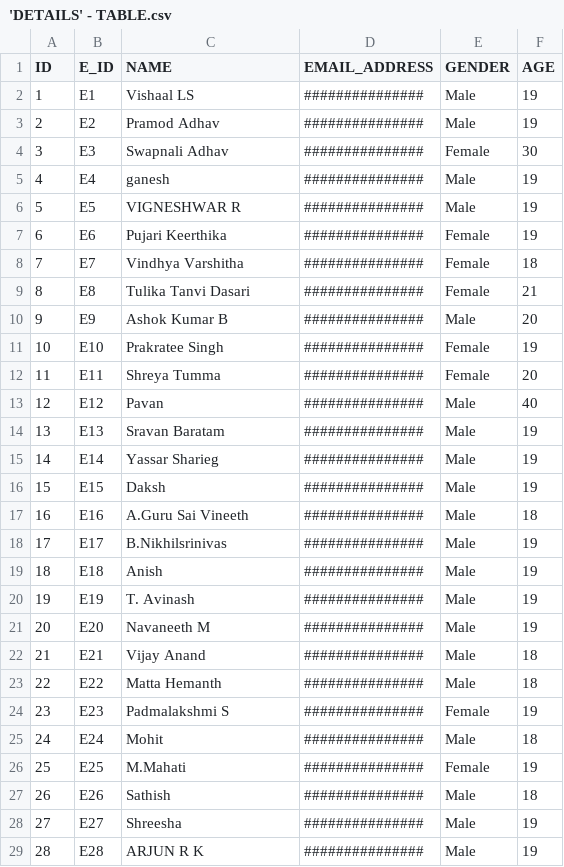
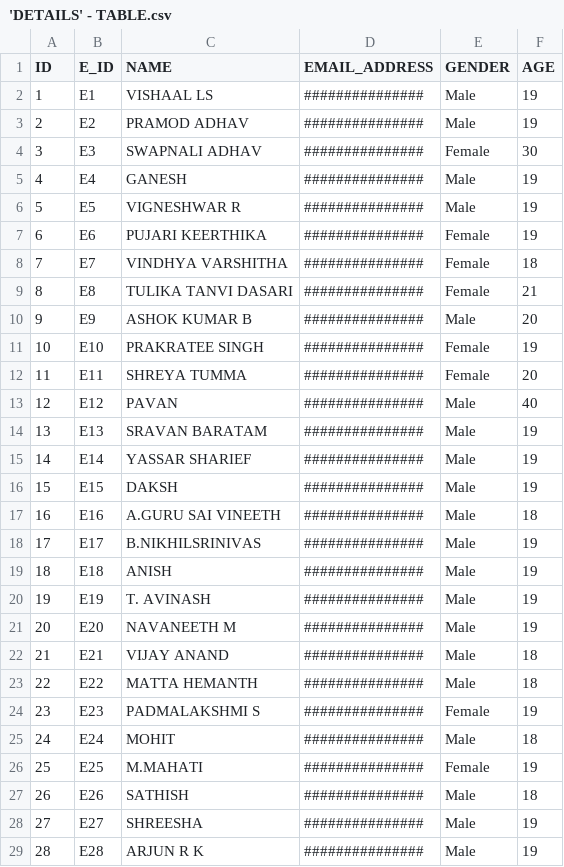
Before and after one commit to PramodAdhav/Social-Media-Usage-Analysis, a CSV file: csv/'DETAILS' - TABLE.csv, drawn as a sheet; only a part is shown; the diff covers the shown part only.

Commit message:
Updated CSV Files
Made some basic changes regarding the data

```diff
--- a/csv/'DETAILS' - TABLE.csv
+++ b/csv/'DETAILS' - TABLE.csv
@@ -1,29 +1,29 @@
 ID,E_ID,NAME,EMAIL_ADDRESS,GENDER,AGE
-1,E1,Vishaal LS,###############,Male,19
-2,E2,Pramod Adhav,###############,Male,19
-3,E3,Swapnali Adhav,###############,Female,30
-4,E4,ganesh,###############,Male,19
+1,E1,VISHAAL LS,###############,Male,19
+2,E2,PRAMOD ADHAV,###############,Male,19
+3,E3,SWAPNALI ADHAV,###############,Female,30
+4,E4,GANESH,###############,Male,19
 5,E5,VIGNESHWAR R,###############,Male,19
-6,E6,Pujari Keerthika ,###############,Female,19
-7,E7,Vindhya Varshitha ,###############,Female,18
-8,E8,Tulika Tanvi Dasari,###############,Female,21
-9,E9,Ashok Kumar B ,###############,Male,20
-10,E10,Prakratee Singh ,###############,Female,19
-11,E11,Shreya Tumma ,###############,Female,20
-12,E12,Pavan ,###############,Male,40
-13,E13,Sravan Baratam ,###############,Male,19
-14,E14,Yassar Sharieg,###############,Male,19
-15,E15,Daksh,###############,Male,19
-16,E16,A.Guru Sai Vineeth,###############,Male,18
-17,E17,B.Nikhilsrinivas,###############,Male,19
-18,E18,Anish,###############,Male,19
-19,E19,T. Avinash ,###############,Male,19
-20,E20,Navaneeth M,###############,Male,19
-21,E21,Vijay Anand ,###############,Male,18
-22,E22,Matta Hemanth,###############,Male,18
-23,E23,Padmalakshmi S ,###############,Female,19
-24,E24,Mohit,###############,Male,18
-25,E25,M.Mahati,###############,Female,19
-26,E26,Sathish ,###############,Male,18
-27,E27,Shreesha,###############,Male,19
+6,E6,PUJARI KEERTHIKA ,###############,Female,19
+7,E7,VINDHYA VARSHITHA ,###############,Female,18
+8,E8,TULIKA TANVI DASARI,###############,Female,21
+9,E9,ASHOK KUMAR B ,###############,Male,20
+10,E10,PRAKRATEE SINGH ,###############,Female,19
+11,E11,SHREYA TUMMA ,###############,Female,20
+12,E12,PAVAN ,###############,Male,40
+13,E13,SRAVAN BARATAM ,###############,Male,19
+14,E14,YASSAR SHARIEF,###############,Male,19
+15,E15,DAKSH,###############,Male,19
+16,E16,A.GURU SAI VINEETH,###############,Male,18
+17,E17,B.NIKHILSRINIVAS,###############,Male,19
+18,E18,ANISH,###############,Male,19
+19,E19,T. AVINASH ,###############,Male,19
+20,E20,NAVANEETH M,###############,Male,19
+21,E21,VIJAY ANAND ,###############,Male,18
+22,E22,MATTA HEMANTH,###############,Male,18
+23,E23,PADMALAKSHMI S ,###############,Female,19
+24,E24,MOHIT,###############,Male,18
+25,E25,M.MAHATI,###############,Female,19
+26,E26,SATHISH ,###############,Male,18
+27,E27,SHREESHA,###############,Male,19
 28,E28,ARJUN R K ,###############,Male,19
```
Also changed, not shown: 84 edited cells elsewhere in this file, 4 other files.
